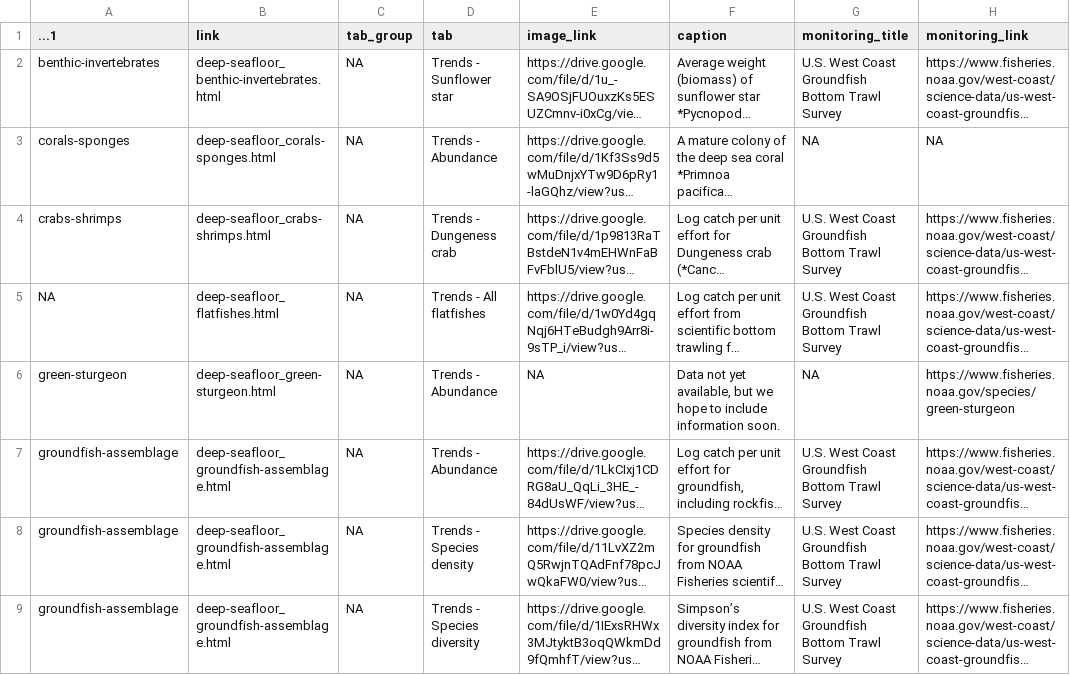
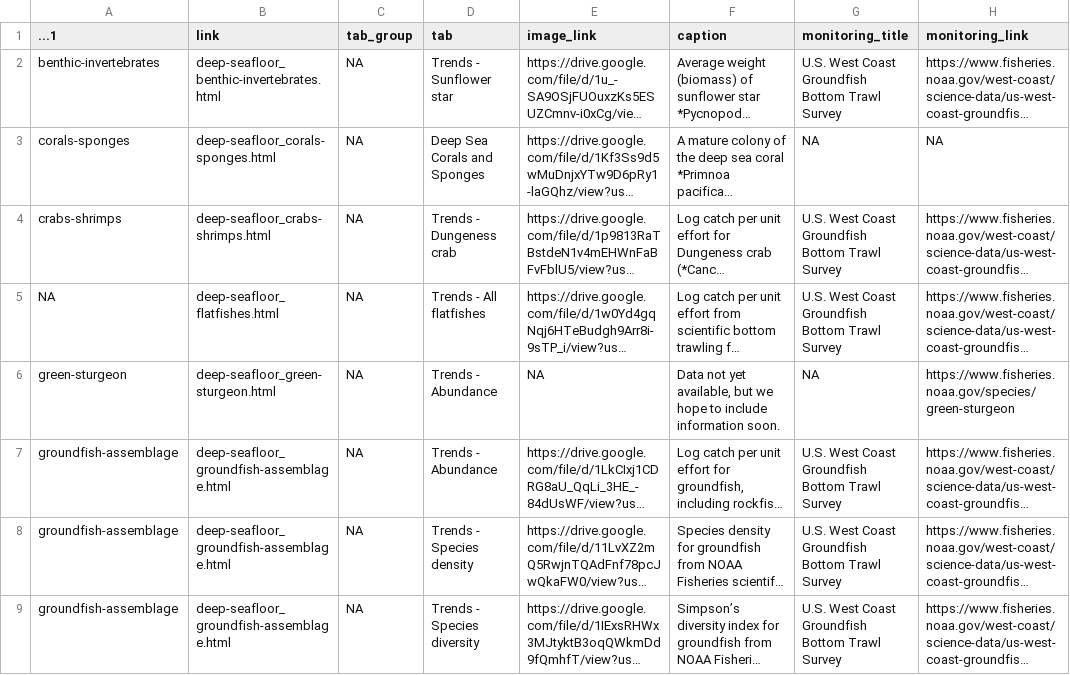
Before and after one commit to noaa-onms/ocnms, a CSV file: data/gsheets/figures.csv, drawn as a sheet; only a part is shown; long unchanged cells end in …; the diff covers the shown part only; the diff names each change by its address in the sheet, - before the commit and + after, or states it on an @@ line.

Commit message:
More check list items a la #48 (dropped tabs, changed headers)

```diff
--- a/data/gsheets/figures.csv
+++ b/data/gsheets/figures.csv
-D3 (tab): Trends - Abundance
+D3 (tab): Deep Sea Corals and Sponges
```
Also changed, not shown: 1 removed row elsewhere in this file, 12 other files.
